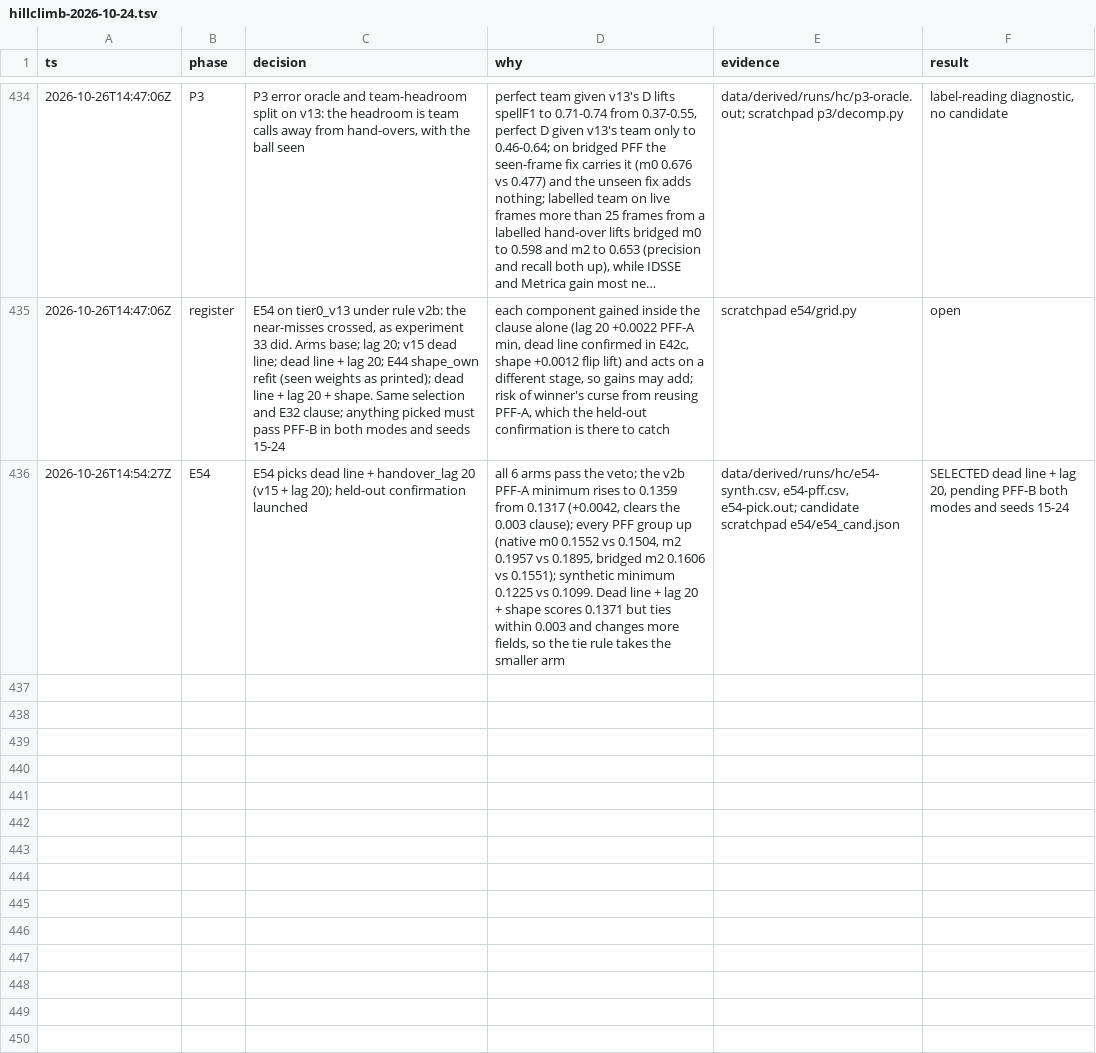
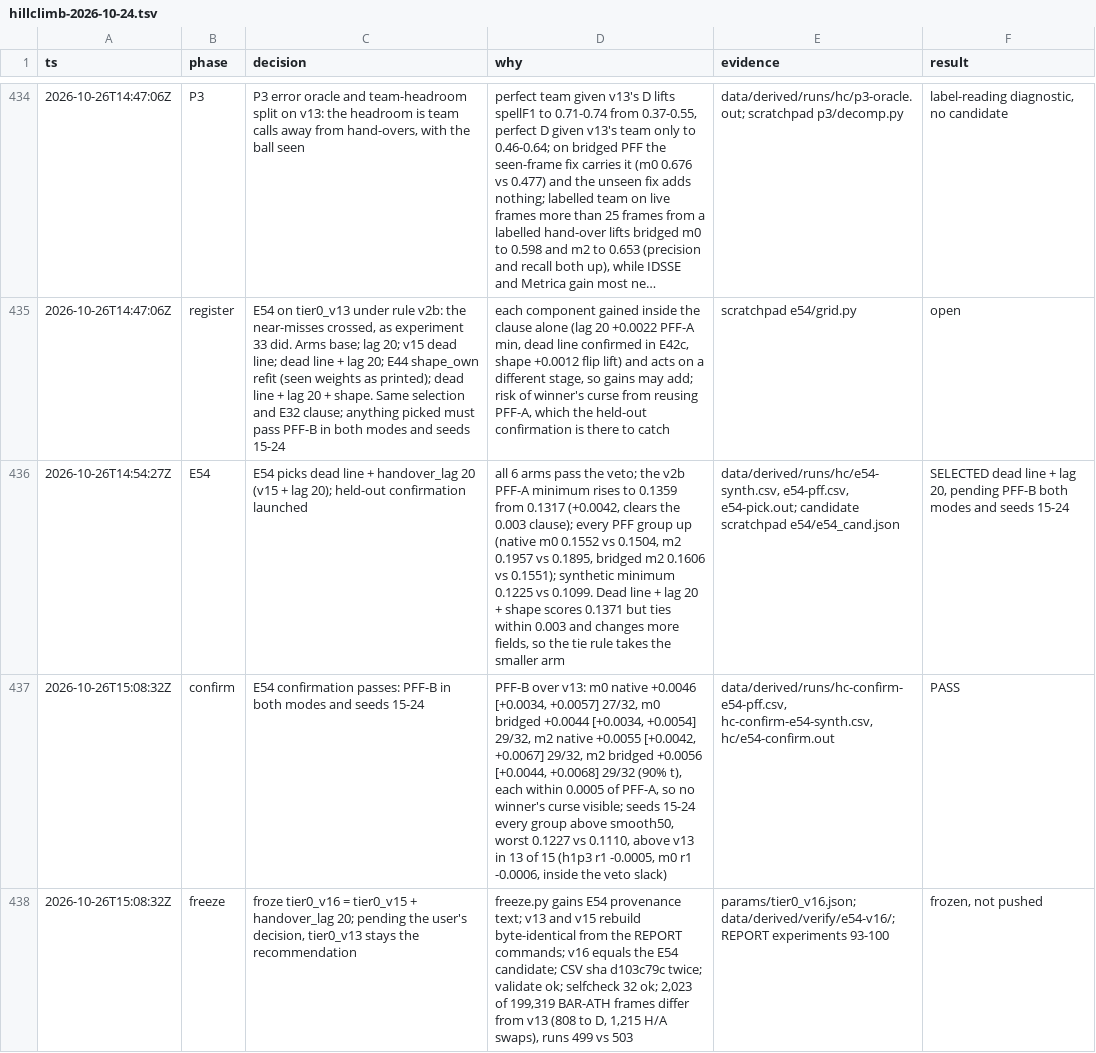
Before and after one commit to shishirmehto/more-than-a-hack-2027, a TSV file: .audit/hillclimb-2026-10-24.tsv, drawn as a sheet; only a part is shown, gaps mark what is left out; long unchanged cells end in …; the diff names each change by its address in the sheet, - before the commit and + after, or states it on an @@ line.

Commit message:
Freeze tier0_v16: tier0_v15 with a 20-frame hand-over lag, confirmed on held-out PFF in both gap modes

```diff
--- a/.audit/hillclimb-2026-10-24.tsv
+++ b/.audit/hillclimb-2026-10-24.tsv
+row 437: 2026-10-26T15:08:32Z | confirm | E54 confirmation passes: PFF-B in both modes and seeds 15-24 | PFF-B over v13: m0 native +0.0046 [+0.0034, +0.0057] 27/32, m0 bridged +0.0044 [+0.0034, +0.0054] 29/32, m2 native +0.0055 [+0.0042, +0.0067] 29/32, m2 bridged +0.0056 [+0.0044, +0.0068] 29/32 (90% t), each within 0.0005 of PFF-A, so no winner's curse visible; seeds 15-24 every group above smooth50, worst 0.1227 vs 0.1110, above v13 in 13 of 15 (h1p3 r1 -0.0005, m0 r1 -0.0006, inside the veto slack) | data/derived/runs/hc-confirm-e54-pff.csv, hc-confirm-e54-synth.csv, hc/e54-confirm.out | PASS
+row 438: 2026-10-26T15:08:32Z | freeze | froze tier0_v16 = tier0_v15 + handover_lag 20; pending the user's decision, tier0_v13 stays the recommendation | freeze.py gains E54 provenance text; v13 and v15 rebuild byte-identical from the REPORT commands; v16 equals the E54 candidate; CSV sha d103c79c twice; validate ok; selfcheck 32 ok; 2,023 of 199,319 BAR-ATH frames differ from v13 (808 to D, 1,215 H/A swaps), runs 499 vs 503 | params/tier0_v16.json; data/derived/verify/e54-v16/; REPORT experiments 93-100 | frozen, not pushed
```
Also changed, not shown: 4 other files.
